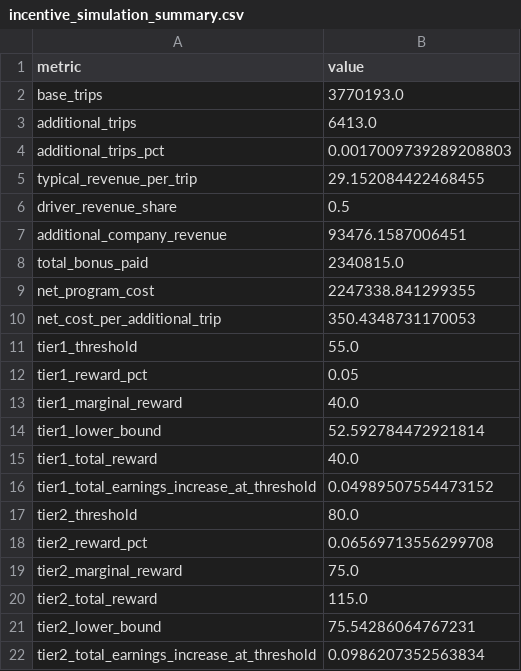
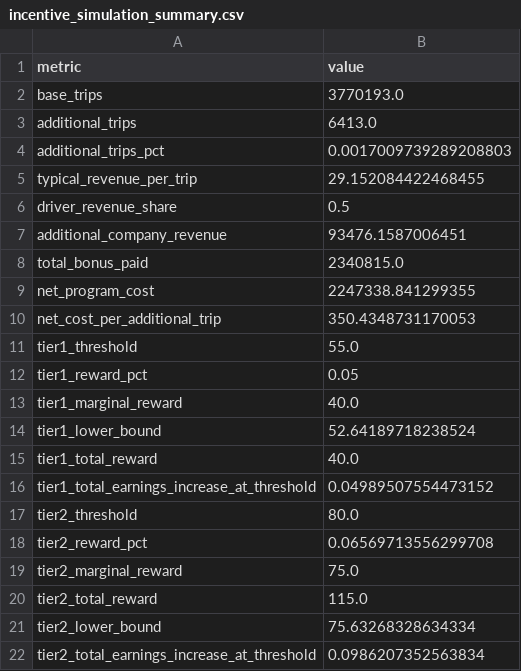
Before and after one commit to JulianStreyczek/data-driven-incentive-design, a CSV file: outputs/incentive_simulation_summary.csv, drawn as a sheet.

```diff
--- a/outputs/incentive_simulation_summary.csv
+++ b/outputs/incentive_simulation_summary.csv
@@ -13,3 +13,3 @@ tier1_reward_pct,0.05
 tier1_marginal_reward,40.0
-tier1_lower_bound,52.592784472921814
+tier1_lower_bound,52.64189718238524
 tier1_total_reward,40.0
@@ -20,3 +20,3 @@ tier2_marginal_reward,75.0
 tier2_total_reward,115.0
-tier2_lower_bound,75.54286064767231
+tier2_lower_bound,75.63268328634334
 tier2_total_earnings_increase_at_threshold,0.0986207352563834
```
Also changed, not shown: outputs/driver_day_model_summary.csv, outputs/incentive_optimization_best_design.csv, 9 other files.
